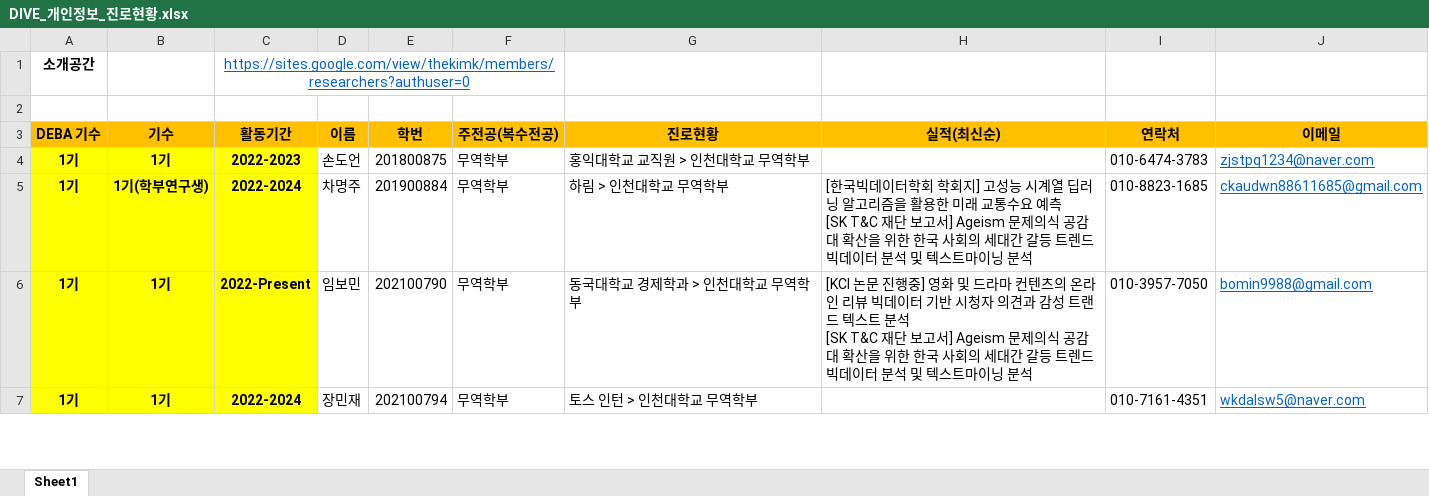
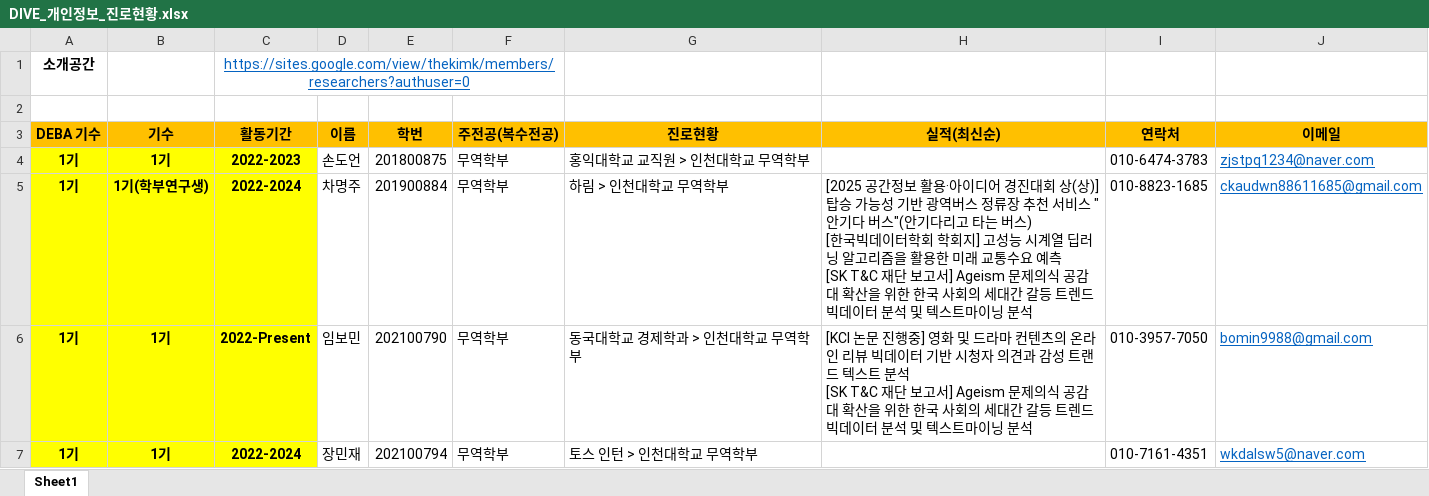
Before and after one commit to DataWizardd/DEBA-Research, an Excel workbook: [Document]/소개운영자료/DIVE_개인정보_진로현황.xlsx, sheet Sheet1, drawn as a sheet; only a part is shown; values as stored, in another font and other column widths than the file's, no borders; ↵ is a line break in a cell; the diff names each change by its address in the sheet, - before the commit and + after, or states it on an @@ line.

Commit message:
no message

```diff
--- a/[Document]/소개운영자료/DIVE_개인정보_진로현황.xlsx (sheet Sheet1)
+++ b/[Document]/소개운영자료/DIVE_개인정보_진로현황.xlsx (sheet Sheet1)
-H5 (실적(최신순)): [한국빅…
+H5 (실적(최신순)): [2025 공간정보 활용·아이디어 경진대회 상(상)] 탑승 가능성 기반 광역버스 정류장 추천 서비스 "안기다 버스"(안기다리고 타는 버스) ↵ [한국빅…
```
